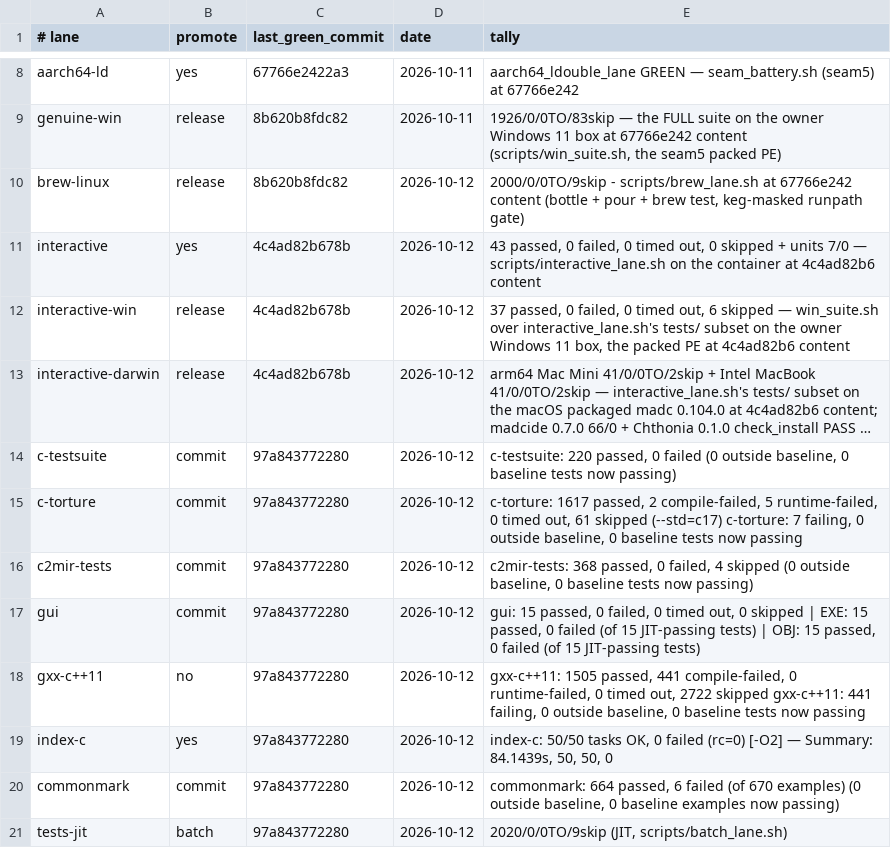
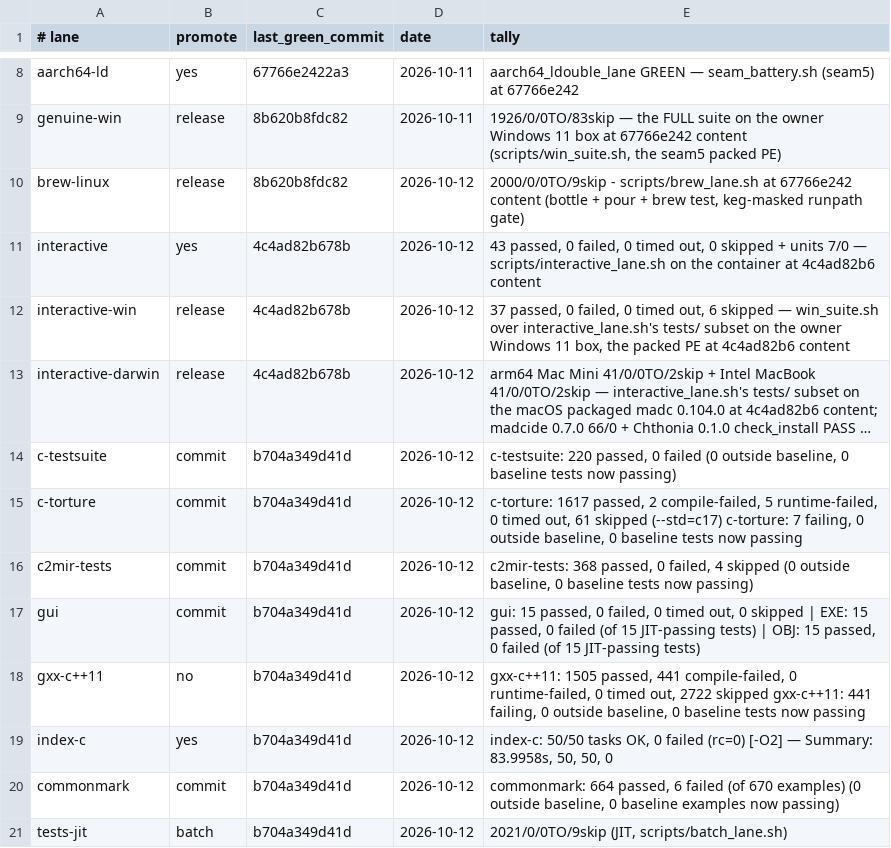
Before and after one commit to derekbsnider/madc, a TSV file: docs/lane-status.tsv, drawn as a sheet; only a part is shown, gaps mark what is left out; long unchanged cells end in …; the diff names each change by its address in the sheet, - before the commit and + after, or states it on an @@ line.

```diff
--- a/docs/lane-status.tsv
+++ b/docs/lane-status.tsv
-C14:C21 (last_green_commit): 97a843772280
+C14:C21 (last_green_commit): b704a349d41d
-E19 (tally): …— Summary: 84.1439s, 50, 50,…
+E19 (tally): …— Summary: 83.9958s, 50, 50,…
-E21 (tally): 2020/0/0TO/9skip (JIT, scripts/batch_lane.sh)
+E21 (tally): 2021/0/0TO/9skip (JIT, scripts/batch_lane.sh)
```
